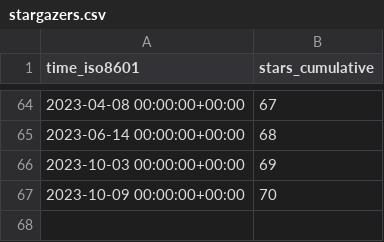
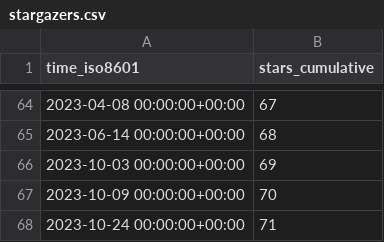
Before and after one commit to jonescompneurolab/hnn-tracking, a CSV file: jonescompneurolab/hnn/ghrs-data/stargazers.csv, drawn as a sheet; only a part is shown, gaps mark what is left out; the diff names each change by its address in the sheet, - before the commit and + after, or states it on an @@ line.

```diff
--- a/jonescompneurolab/hnn/ghrs-data/stargazers.csv
+++ b/jonescompneurolab/hnn/ghrs-data/stargazers.csv
+row 68: 2023-10-24 00:00:00+00:00 | 71
```
